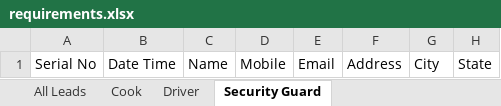
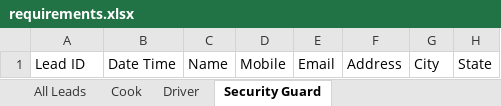
Before and after one commit to KrishJindal1/Facility-Management-Portal, an Excel workbook: data/requirements.xlsx, sheet Security Guard, drawn as a sheet; only a part is shown; values as stored, in another font and other column widths than the file's, no borders; the diff names each change by its address in the sheet, - before the commit and + after, or states it on an @@ line.

```diff
--- a/data/requirements.xlsx (sheet Security Guard)
+++ b/data/requirements.xlsx (sheet Security Guard)
-A1: Serial No
+A1: Lead ID
```
Also changed, not shown: sheet Cook, sheet All Leads, sheet Driver, 1 other file.
